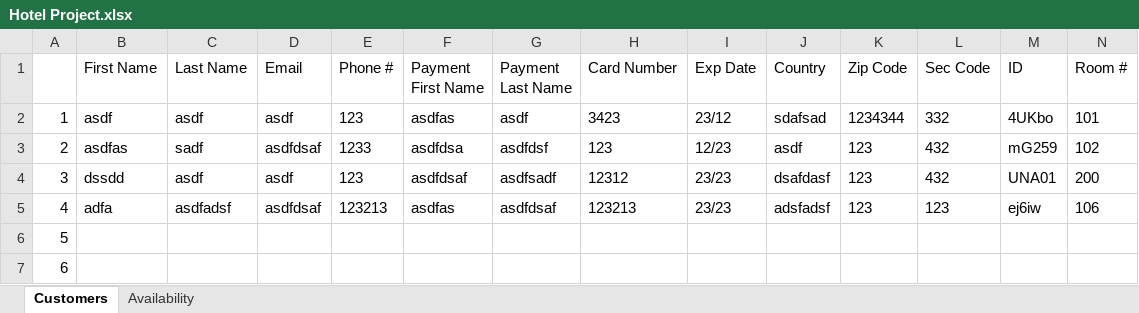
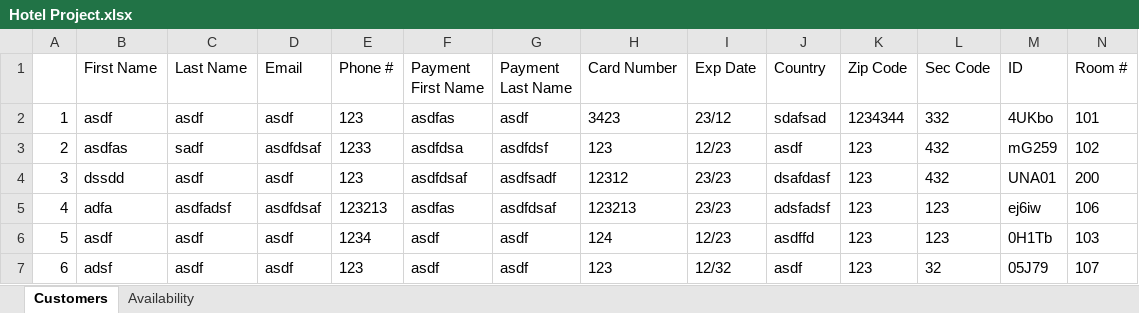
Before and after one commit to josegodinez25/Bit-by-Bit, an Excel workbook: HotelProject/Hotel Project.xlsx, sheet Customers, drawn as a sheet; only a part is shown; values as stored, in another font and other column widths than the file's, no borders; the diff covers the shown part only; the diff names each change by its address in the sheet, - before the commit and + after, or states it on an @@ line.

Commit message:
edit button and dates work

```diff
--- a/HotelProject/Hotel Project.xlsx (sheet Customers)
+++ b/HotelProject/Hotel Project.xlsx (sheet Customers)
-B6 (First Name): (empty)
+B6 (First Name): asdf
-C6:C7 (Last Name): (empty)
+C6:C7 (Last Name): asdf
-D6:D7 (Email): (empty)
+D6:D7 (Email): asdf
-E6 (Phone #): (empty)
+E6 (Phone #): 1234
-F6:F7 (Payment First Name): (empty)
+F6:F7 (Payment First Name): asdf
-G6:G7 (Payment Last Name): (empty)
+G6:G7 (Payment Last Name): asdf
-H6 (Card Number): (empty)
+H6 (Card Number): 124
-I6 (Exp Date): (empty)
+I6 (Exp Date): 12/23
-J6 (Country): (empty)
+J6 (Country): asdffd
-K6:K7 (Zip Code): (empty)
+K6:K7 (Zip Code): 123
-L6 (Sec Code): (empty)
+L6 (Sec Code): 123
-M6 (ID): (empty)
+M6 (ID): 0H1Tb
-N6 (Room #): (empty)
+N6 (Room #): 103
-B7 (First Name): (empty)
+B7 (First Name): adsf
-E7 (Phone #): (empty)
+E7 (Phone #): 123
-H7 (Card Number): (empty)
+H7 (Card Number): 123
-I7 (Exp Date): (empty)
+I7 (Exp Date): 12/32
-J7 (Country): (empty)
+J7 (Country): asdf
-L7 (Sec Code): (empty)
+L7 (Sec Code): 32
-M7 (ID): (empty)
+M7 (ID): 05J79
-N7 (Room #): (empty)
+N7 (Room #): 107
```
Also changed, not shown: 24 edited cells elsewhere in this sheet, sheet Availability, 1 other file.
